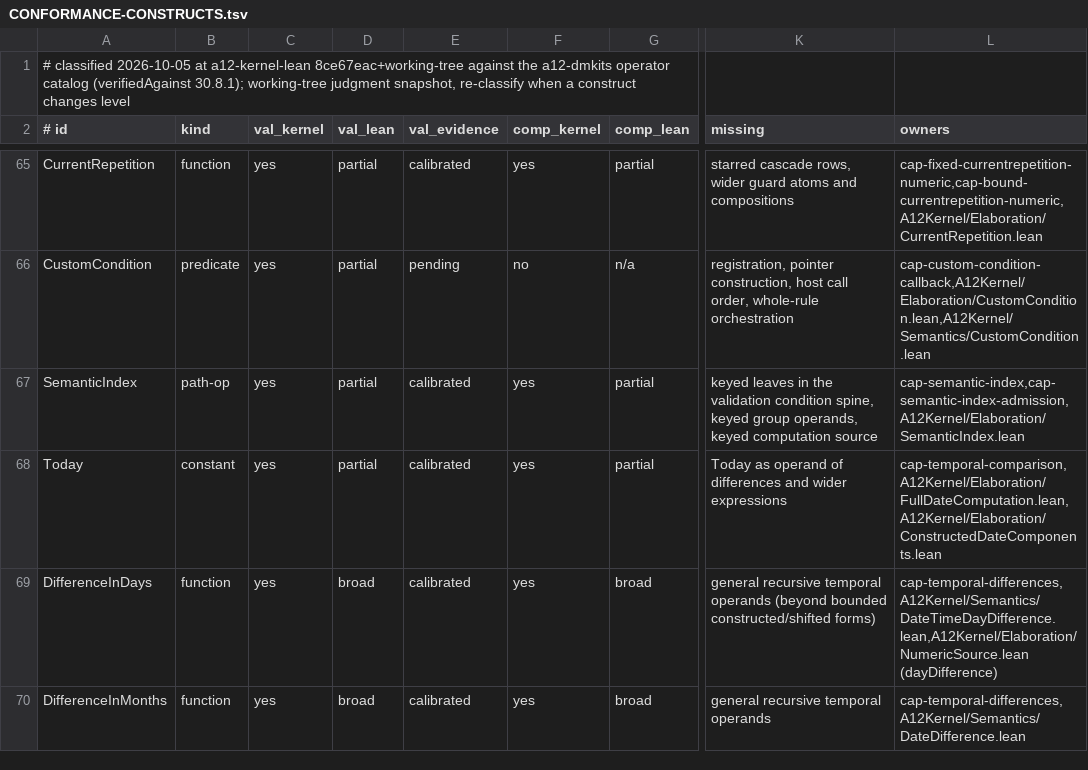
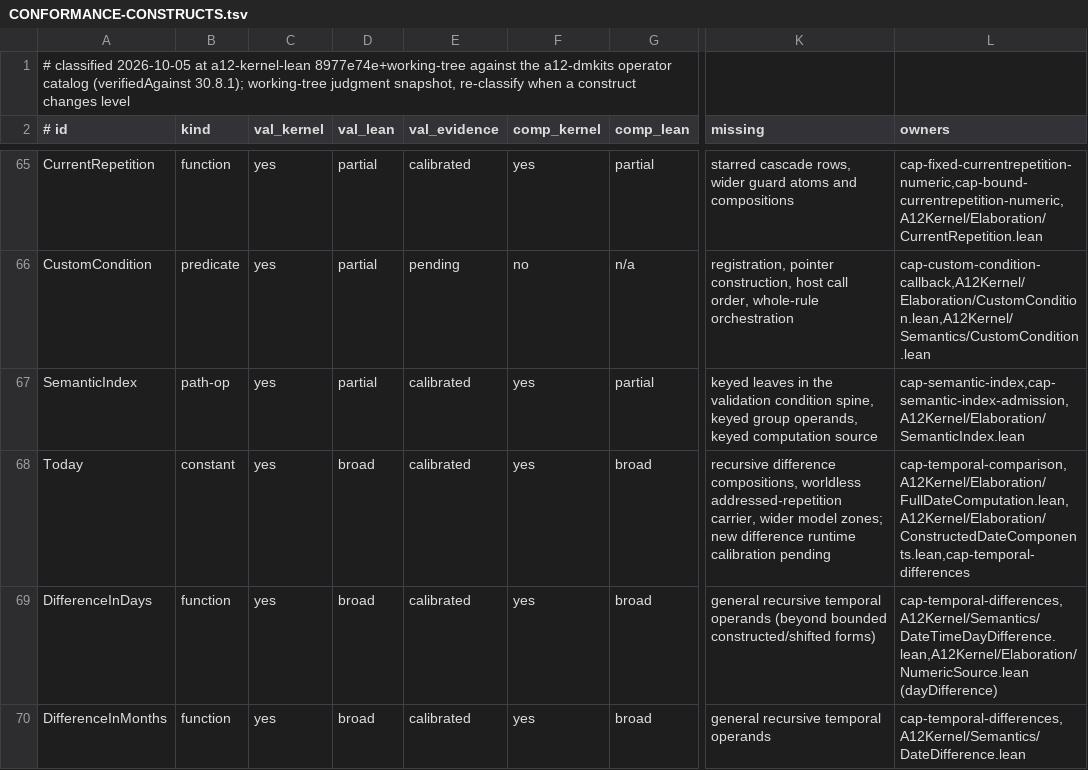
Before and after one commit to mbackschat/a12-kernel-lean, a TSV file: docs/CONFORMANCE-CONSTRUCTS.tsv, drawn as a sheet; only a part is shown, gaps mark what is left out; the diff names each change by its address in the sheet, - before the commit and + after, or states it on an @@ line.

Commit message:
feat(temporal): evaluate Today in calendar differences
Resolve the checked model-local day from each explicit evaluation world across validation and computation. Forward the prepared world through the direct numeric validation helper so both clock sources preserve the same input contract.

```diff
--- a/docs/CONFORMANCE-CONSTRUCTS.tsv
+++ b/docs/CONFORMANCE-CONSTRUCTS.tsv
-A1 (# id): …at a12-kernel-lean 8ce67eac+working-tree against the…
+A1 (# id): …at a12-kernel-lean 8977e74e+working-tree against the…
-D68 (val_lean): partial
+D68 (val_lean): broad
-G68 (comp_lean): partial
+G68 (comp_lean): broad
-K68 (missing): Today as operand of differences and wider expressions
+K68 (missing): recursive difference compositions, worldless addressed-repetition carrier, wider model zones; new difference runtime calibration pending
-L68 (owners): cap-temporal-comparison,A12Kernel/Elaboration/FullDateComputation.lean,A12Kernel/Elaboration/ConstructedDateComponents.lean
+L68 (owners): cap-temporal-comparison,A12Kernel/Elaboration/FullDateComputation.lean,A12Kernel/Elaboration/ConstructedDateComponents.lean,cap-temporal-differences
```
Also changed, not shown: 18 other files.
